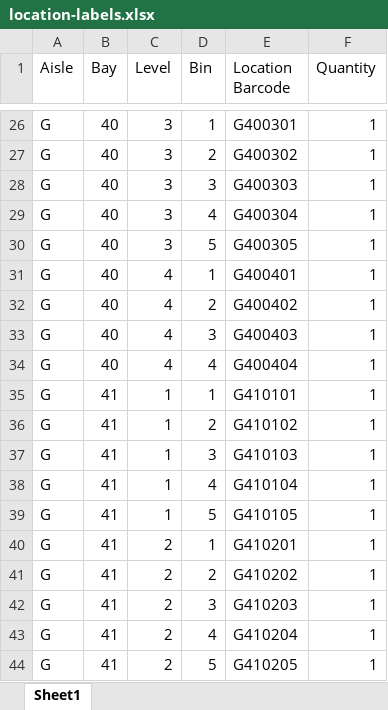
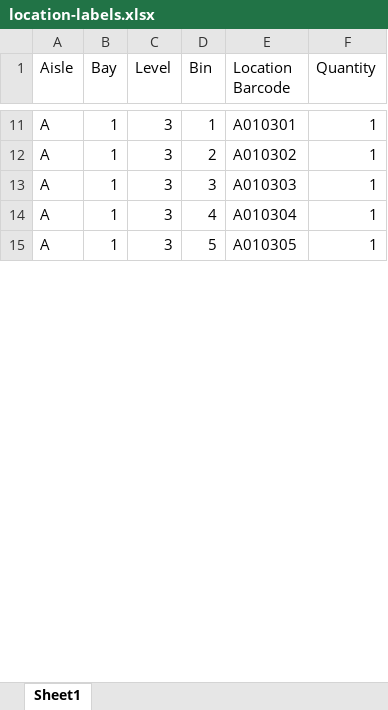
Before and after one commit to ethanmalmquist/Label-Printer-V2, an Excel workbook: data/location-labels.xlsx, sheet Sheet1, drawn as a sheet; only a part is shown, gaps mark what is left out; values as stored, in another font and other column widths than the file's, no borders; removed rows and columns are numbered as before the commit, all else as after; the diff covers the shown part only; the diff names each change by its address in the sheet, - before the commit and + after, or states it on an @@ line.

```diff
--- a/data/location-labels.xlsx (sheet Sheet1)
+++ b/data/location-labels.xlsx (sheet Sheet1)
-A11:A15 (Aisle): G
+A11:A15 (Aisle): A
-B11:B15 (Bay): 40
+B11:B15 (Bay): 1
-E11 (Location Barcode): G400301
+E11 (Location Barcode): A010301
-E12 (Location Barcode): G400302
+E12 (Location Barcode): A010302
-E13 (Location Barcode): G400303
+E13 (Location Barcode): A010303
-E14 (Location Barcode): G400304
+E14 (Location Barcode): A010304
-E15 (Location Barcode): G400305
+E15 (Location Barcode): A010305
-row 31: G | 40 | 4 | 1 | G400401 | 1
-row 32: G | 40 | 4 | 2 | G400402 | 1
-row 33: G | 40 | 4 | 3 | G400403 | 1
-row 34: G | 40 | 4 | 4 | G400404 | 1
-row 35: G | 41 | 1 | 1 | G410101 | 1
-row 36: G | 41 | 1 | 2 | G410102 | 1
-row 37: G | 41 | 1 | 3 | G410103 | 1
-row 38: G | 41 | 1 | 4 | G410104 | 1
-row 39: G | 41 | 1 | 5 | G410105 | 1
-row 40: G | 41 | 2 | 1 | G410201 | 1
-row 41: G | 41 | 2 | 2 | G410202 | 1
-row 42: G | 41 | 2 | 3 | G410203 | 1
-row 43: G | 41 | 2 | 4 | G410204 | 1
-row 44: G | 41 | 2 | 5 | G410205 | 1
```
Also changed, not shown: 10 added rows, 93 removed rows and 18 edited cells elsewhere in this sheet, 6 other files.
